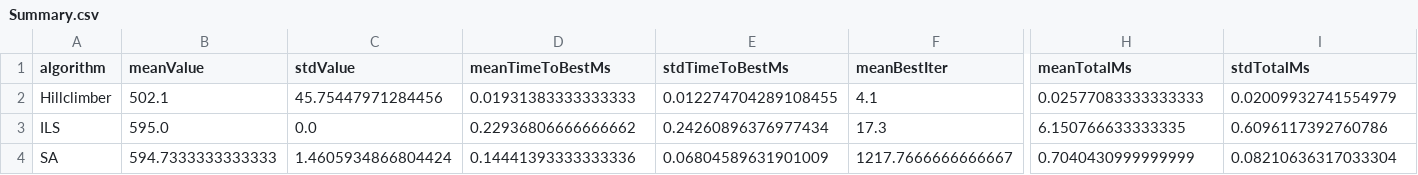
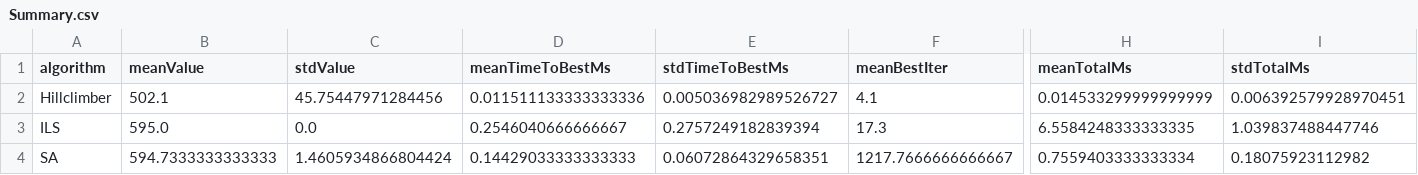
Before and after one commit to SofNyb/Algorithm-assignment3, a CSV file: Summary.csv, drawn as a sheet; only a part is shown, gaps mark what is left out; the diff names each change by its address in the sheet, - before the commit and + after, or states it on an @@ line.

```diff
--- a/Summary.csv
+++ b/Summary.csv
-D2 (meanTimeToBestMs): 0.01931383333333333
+D2 (meanTimeToBestMs): 0.011511133333333336
-E2 (stdTimeToBestMs): 0.012274704289108455
+E2 (stdTimeToBestMs): 0.005036982989526727
-H2 (meanTotalMs): 0.02577083333333333
+H2 (meanTotalMs): 0.014533299999999999
-I2 (stdTotalMs): 0.02009932741554979
+I2 (stdTotalMs): 0.006392579928970451
-D3 (meanTimeToBestMs): 0.22936806666666662
+D3 (meanTimeToBestMs): 0.2546040666666667
-E3 (stdTimeToBestMs): 0.24260896376977434
+E3 (stdTimeToBestMs): 0.2757249182839394
-H3 (meanTotalMs): 6.150766633333335
+H3 (meanTotalMs): 6.5584248333333335
-I3 (stdTotalMs): 0.6096117392760786
+I3 (stdTotalMs): 1.039837488447746
-D4 (meanTimeToBestMs): 0.14441393333333336
+D4 (meanTimeToBestMs): 0.14429033333333333
-E4 (stdTimeToBestMs): 0.06804589631901009
+E4 (stdTimeToBestMs): 0.06072864329658351
-H4 (meanTotalMs): 0.7040430999999999
+H4 (meanTotalMs): 0.7559403333333334
-I4 (stdTotalMs): 0.08210636317033304
+I4 (stdTotalMs): 0.18075923112982
```
Also changed, not shown: AllRuns.csv, SA_tuning.csv, 7 other files.
